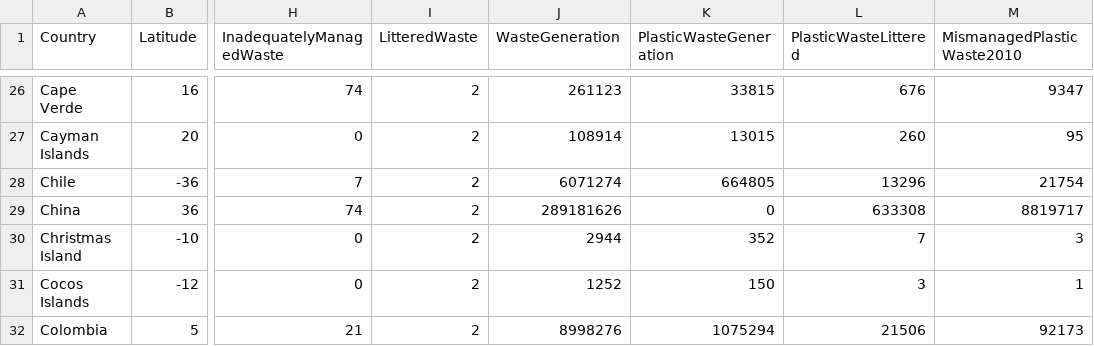
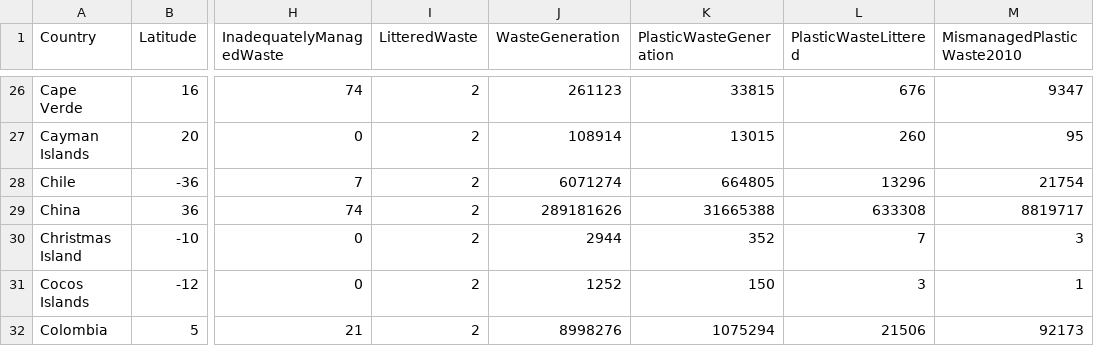
Before and after one commit to angles-d/HackGT8, a CSV file: plasticWaste1.csv, drawn as a sheet; only a part is shown, gaps mark what is left out; the diff names each change by its address in the sheet, - before the commit and + after, or states it on an @@ line.

Commit message:
Update plasticWaste1.csv

```diff
--- a/plasticWaste1.csv
+++ b/plasticWaste1.csv
-K29 (PlasticWasteGeneration): 0
+K29 (PlasticWasteGeneration): 31665388
```
